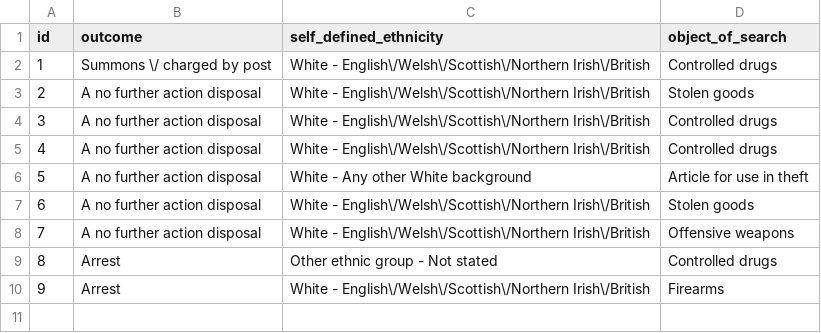
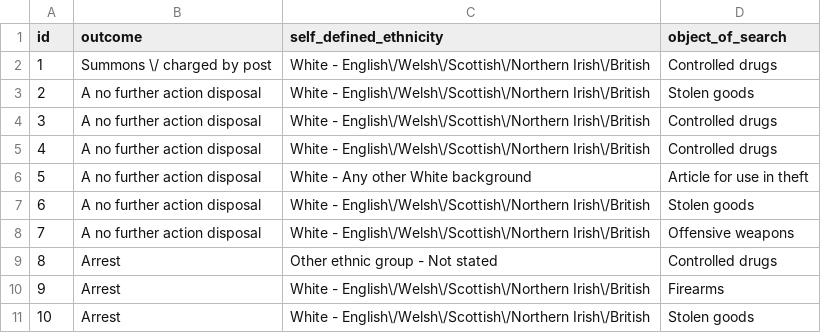
Before and after one commit to MSBoateng96/RESTFULapp, a CSV file: stopsdata.csv, drawn as a sheet; the diff names each change by its address in the sheet, - before the commit and + after, or states it on an @@ line.

Commit message:
Major Changes
— Added a row to stopsdata.csv
— Edited requirements.txt
— Finalised README.md
— Full list of commands used in .txt file

```diff
--- a/stopsdata.csv
+++ b/stopsdata.csv
+row 11: 10 | Arrest | White - English\/Welsh\/Scottish\/Northern Irish\/British | Stolen goods
```
Also changed, not shown: 3 other files.
